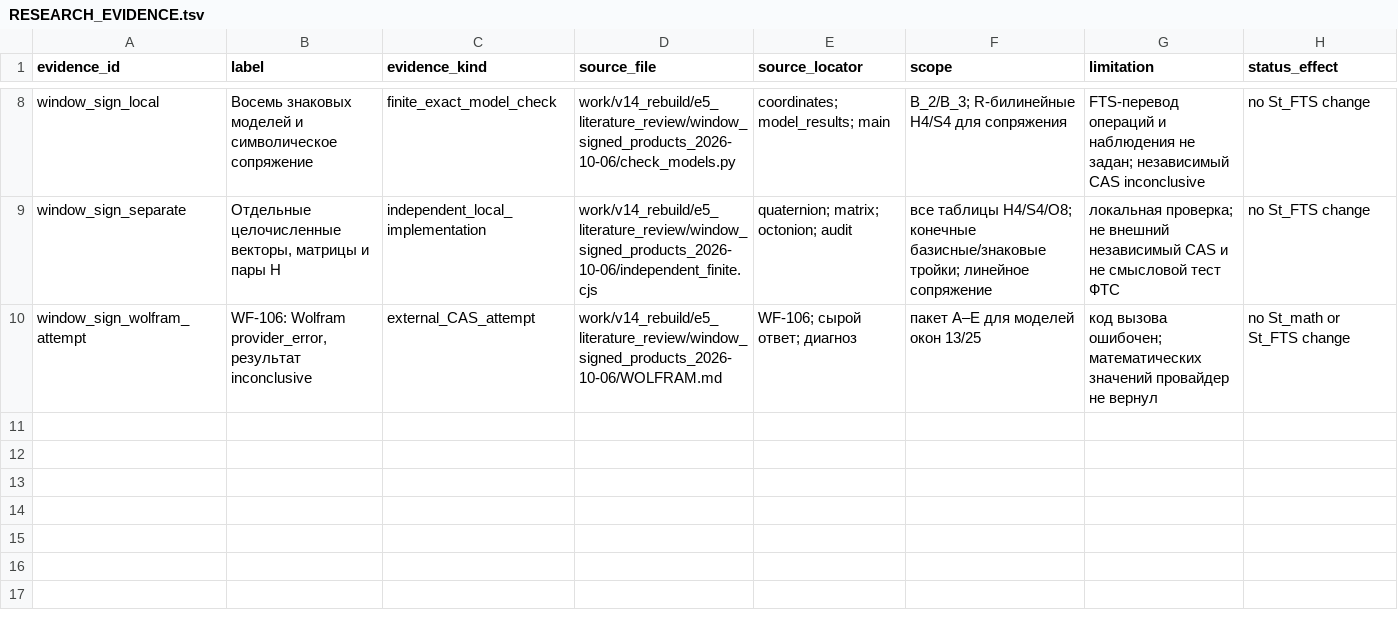
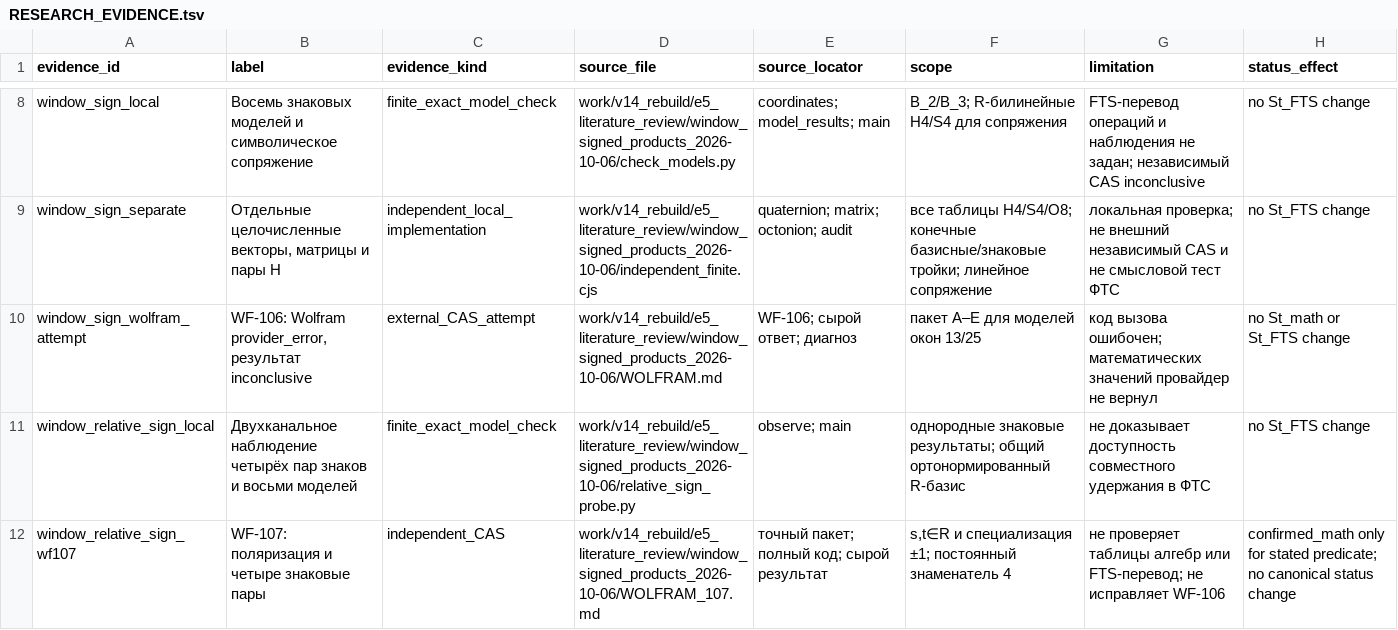
Before and after one commit to mcdos529665-gif/FTS-Validation, a TSV file: work/v14_rebuild/claim_graph/RESEARCH_EVIDENCE.tsv, drawn as a sheet; only a part is shown, gaps mark what is left out.

```diff
--- a/work/v14_rebuild/claim_graph/RESEARCH_EVIDENCE.tsv
+++ b/work/v14_rebuild/claim_graph/RESEARCH_EVIDENCE.tsv
@@ -10 +10,3 @@ window_sign_separate	Отдельные целочисленные вектор
 window_sign_wolfram_attempt	WF-106: Wolfram provider_error, результат inconclusive	external_CAS_attempt	work/v14_rebuild/e5_literature_review/window_signed_products_2026-10-06/WOLFRAM.md	WF-106; сырой ответ; диагноз	пакет A–E для моделей окон 13/25	код вызова ошибочен; математических значений провайдер не вернул	no St_math or St_FTS change
+window_relative_sign_local	Двухканальное наблюдение четырёх пар знаков и восьми моделей	finite_exact_model_check	work/v14_rebuild/e5_literature_review/window_signed_products_2026-10-06/relative_sign_probe.py	observe; main	однородные знаковые результаты; общий ортонормированный R-базис	не доказывает доступность совместного удержания в ФТС	no St_FTS change
+window_relative_sign_wf107	WF-107: поляризация и четыре знаковые пары	independent_CAS	work/v14_rebuild/e5_literature_review/window_signed_products_2026-10-06/WOLFRAM_107.md	точный пакет; полный код; сырой результат	s,t∈R и специализация ±1; постоянный знаменатель 4	не проверяет таблицы алгебр или FTS-перевод; не исправляет WF-106	confirmed_math only for stated predicate; no canonical status change
```
Also changed, not shown: work/v14_rebuild/claim_graph/RESEARCH_CLAIMS.tsv, work/v14_rebuild/claim_graph/RESEARCH_CLAIM_BRIDGES.tsv, 11 other files.
